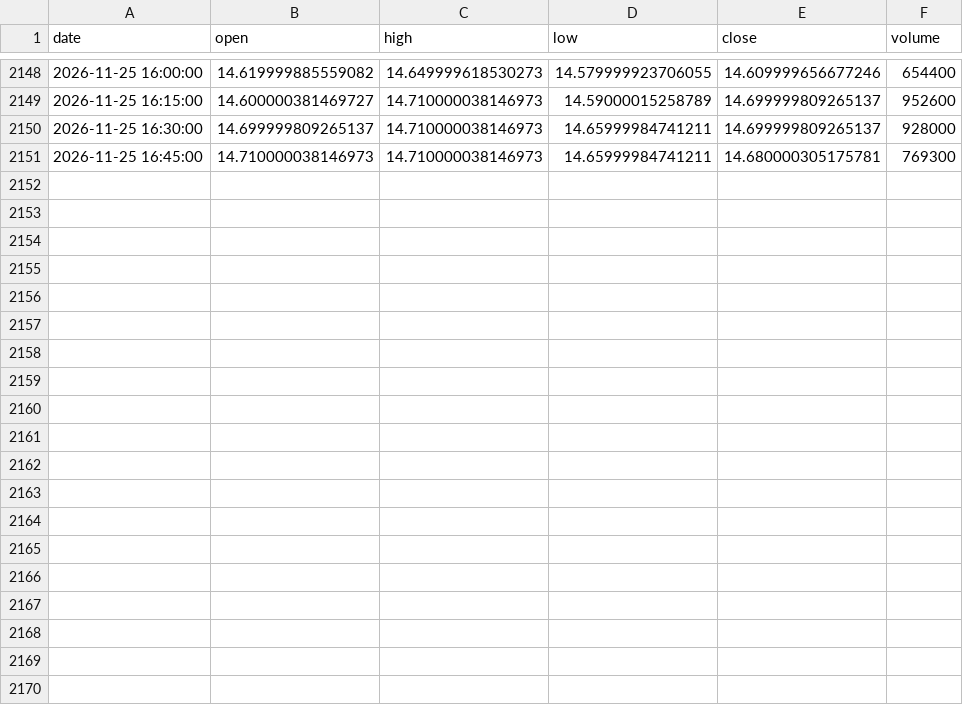
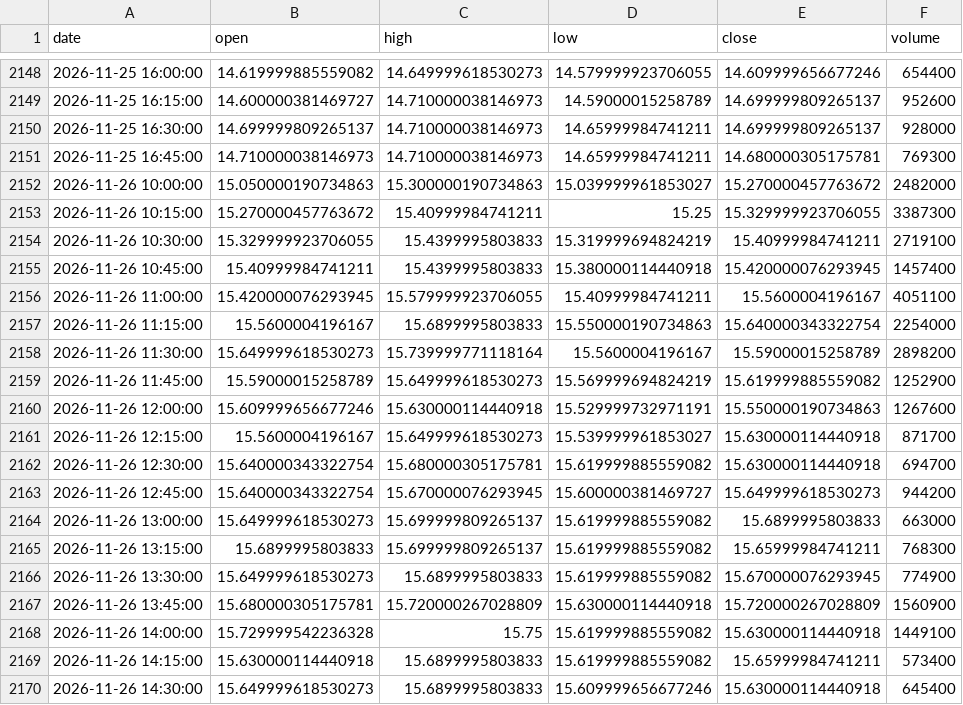
Before and after one commit to Marlenildo/autotrade, a CSV file: data/intraday/BBAS3_15m.csv, drawn as a sheet; only a part is shown, gaps mark what is left out; the diff covers the shown part only; the diff names each change by its address in the sheet, - before the commit and + after, or states it on an @@ line.

```diff
--- a/data/intraday/BBAS3_15m.csv
+++ b/data/intraday/BBAS3_15m.csv
+row 2152: 2026-11-26 10:00:00 | 15.050000190734863 | 15.300000190734863 | 15.039999961853027 | 15.270000457763672 | 2482000
+row 2153: 2026-11-26 10:15:00 | 15.270000457763672 | 15.40999984741211 | 15.25 | 15.329999923706055 | 3387300
+row 2154: 2026-11-26 10:30:00 | 15.329999923706055 | 15.4399995803833 | 15.319999694824219 | 15.40999984741211 | 2719100
+row 2155: 2026-11-26 10:45:00 | 15.40999984741211 | 15.4399995803833 | 15.380000114440918 | 15.420000076293945 | 1457400
+row 2156: 2026-11-26 11:00:00 | 15.420000076293945 | 15.579999923706055 | 15.40999984741211 | 15.5600004196167 | 4051100
+row 2157: 2026-11-26 11:15:00 | 15.5600004196167 | 15.6899995803833 | 15.550000190734863 | 15.640000343322754 | 2254000
+row 2158: 2026-11-26 11:30:00 | 15.649999618530273 | 15.739999771118164 | 15.5600004196167 | 15.59000015258789 | 2898200
+row 2159: 2026-11-26 11:45:00 | 15.59000015258789 | 15.649999618530273 | 15.569999694824219 | 15.619999885559082 | 1252900
+row 2160: 2026-11-26 12:00:00 | 15.609999656677246 | 15.630000114440918 | 15.529999732971191 | 15.550000190734863 | 1267600
+row 2161: 2026-11-26 12:15:00 | 15.5600004196167 | 15.649999618530273 | 15.539999961853027 | 15.630000114440918 | 871700
+row 2162: 2026-11-26 12:30:00 | 15.640000343322754 | 15.680000305175781 | 15.619999885559082 | 15.630000114440918 | 694700
+row 2163: 2026-11-26 12:45:00 | 15.640000343322754 | 15.670000076293945 | 15.600000381469727 | 15.649999618530273 | 944200
+row 2164: 2026-11-26 13:00:00 | 15.649999618530273 | 15.699999809265137 | 15.619999885559082 | 15.6899995803833 | 663000
+row 2165: 2026-11-26 13:15:00 | 15.6899995803833 | 15.699999809265137 | 15.619999885559082 | 15.65999984741211 | 768300
+row 2166: 2026-11-26 13:30:00 | 15.649999618530273 | 15.6899995803833 | 15.619999885559082 | 15.670000076293945 | 774900
+row 2167: 2026-11-26 13:45:00 | 15.680000305175781 | 15.720000267028809 | 15.630000114440918 | 15.720000267028809 | 1560900
+row 2168: 2026-11-26 14:00:00 | 15.729999542236328 | 15.75 | 15.619999885559082 | 15.630000114440918 | 1449100
+row 2169: 2026-11-26 14:15:00 | 15.630000114440918 | 15.6899995803833 | 15.619999885559082 | 15.65999984741211 | 573400
+row 2170: 2026-11-26 14:30:00 | 15.649999618530273 | 15.6899995803833 | 15.609999656677246 | 15.630000114440918 | 645400
```
Also changed, not shown: 9 added rows elsewhere in this file, data/intraday/BBDC4_15m.csv, data/intraday/BOVA11_15m.csv, 40 other files.
